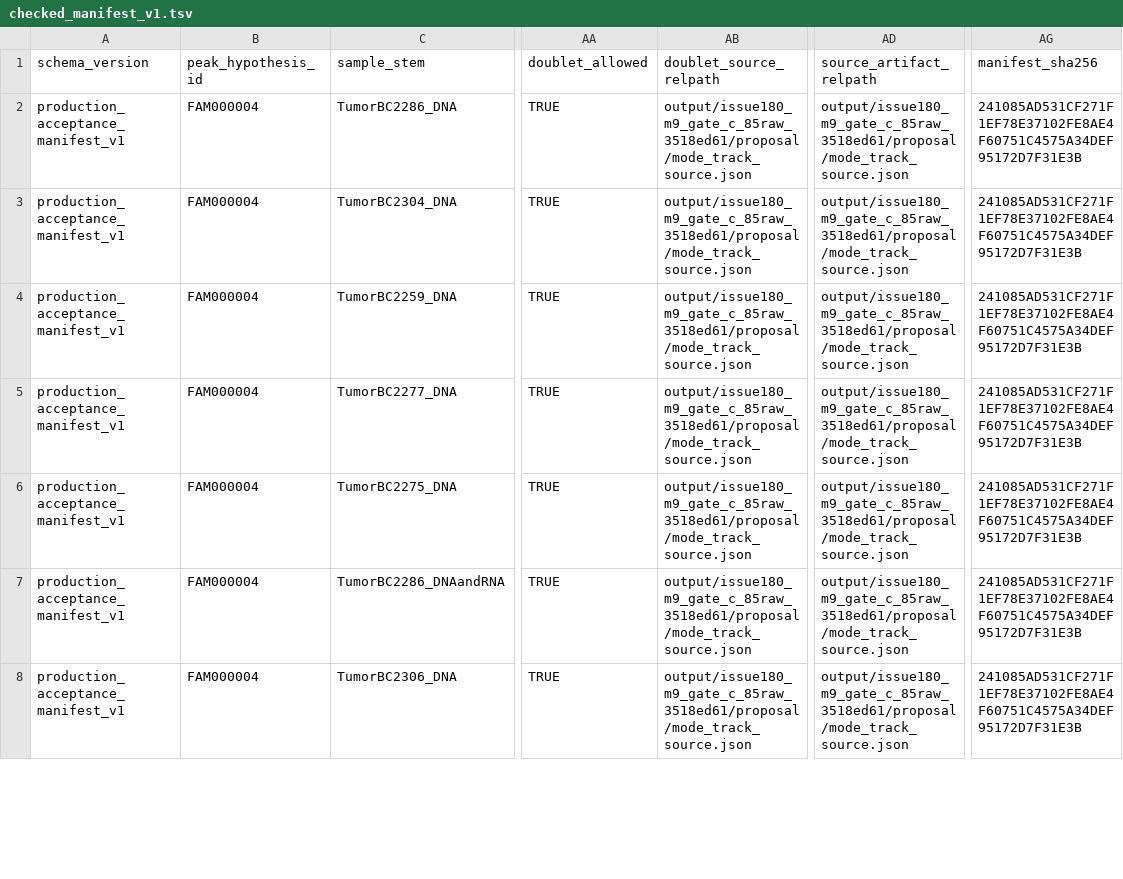
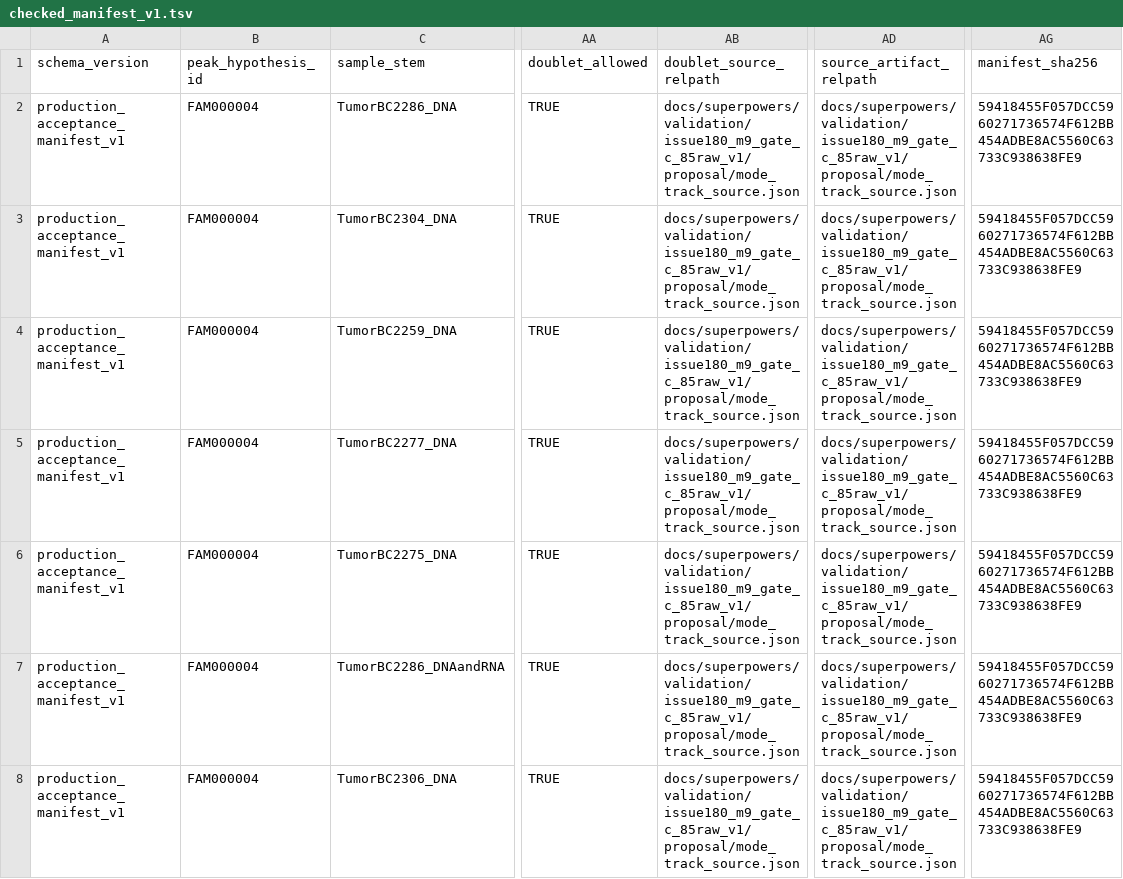
Before and after one commit to bosschen0429/XIC_Extractor, a TSV file: docs/superpowers/validation/issue180_m9_gate_c_85raw_v1/checked_manifest_v1.tsv, drawn as a sheet; only a part is shown, gaps mark what is left out; the diff covers the shown part only; the diff names each change by its address in the sheet, - before the commit and + after, or states it on an @@ line.

```diff
--- a/docs/superpowers/validation/issue180_m9_gate_c_85raw_v1/checked_manifest_v1.tsv
+++ b/docs/superpowers/validation/issue180_m9_gate_c_85raw_v1/checked_manifest_v1.tsv
-AB2:AB8 (doublet_source_relpath): output/issue180_m9_gate_c_85raw_3518ed61/proposal/mode_track_source.json
+AB2:AB8 (doublet_source_relpath): docs/superpowers/validation/issue180_m9_gate_c_85raw_v1/proposal/mode_track_source.json
-AD2:AD8 (source_artifact_relpath): output/issue180_m9_gate_c_85raw_3518ed61/proposal/mode_track_source.json
+AD2:AD8 (source_artifact_relpath): docs/superpowers/validation/issue180_m9_gate_c_85raw_v1/proposal/mode_track_source.json
-AG2:AG8 (manifest_sha256): 241085AD531CF271F1EF78E37102FE8AE4F60751C4575A34DEF95172D7F31E3B
+AG2:AG8 (manifest_sha256): 59418455F057DCC5960271736574F612BB454ADBE8AC5560C63733C938638FE9
```
Also changed, not shown: 57 edited cells elsewhere in this file, docs/superpowers/validation/ARTIFACT_INVENTORY.tsv, 13 other files.
